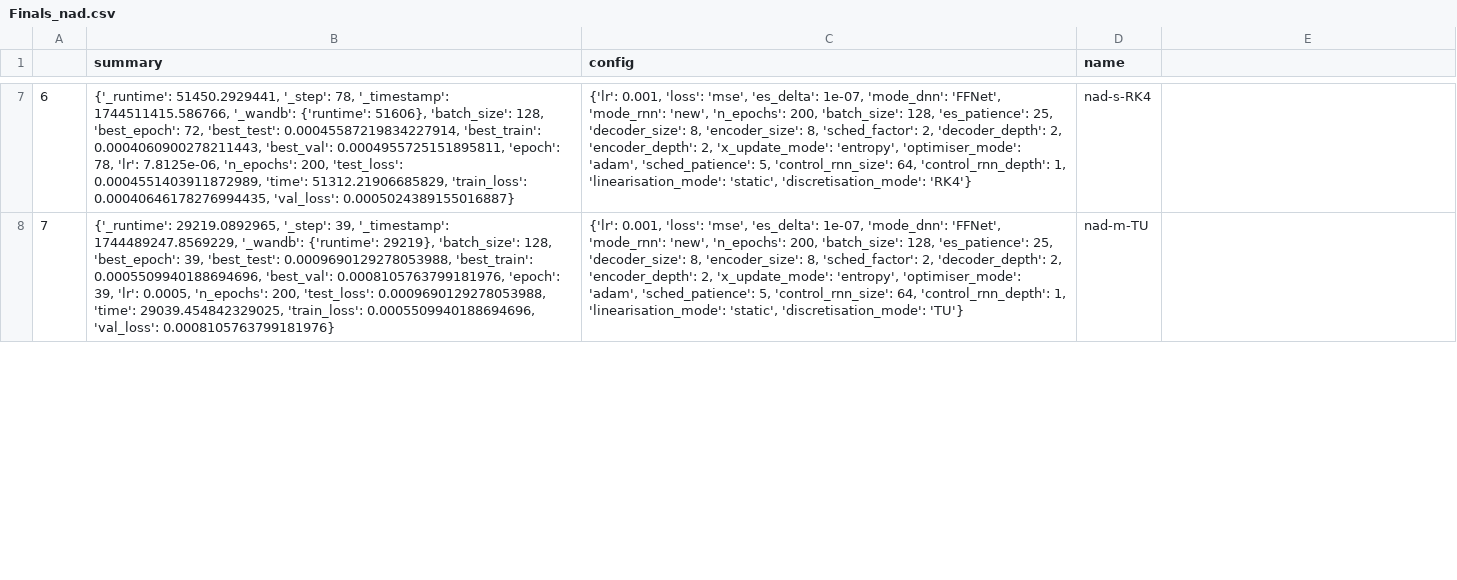
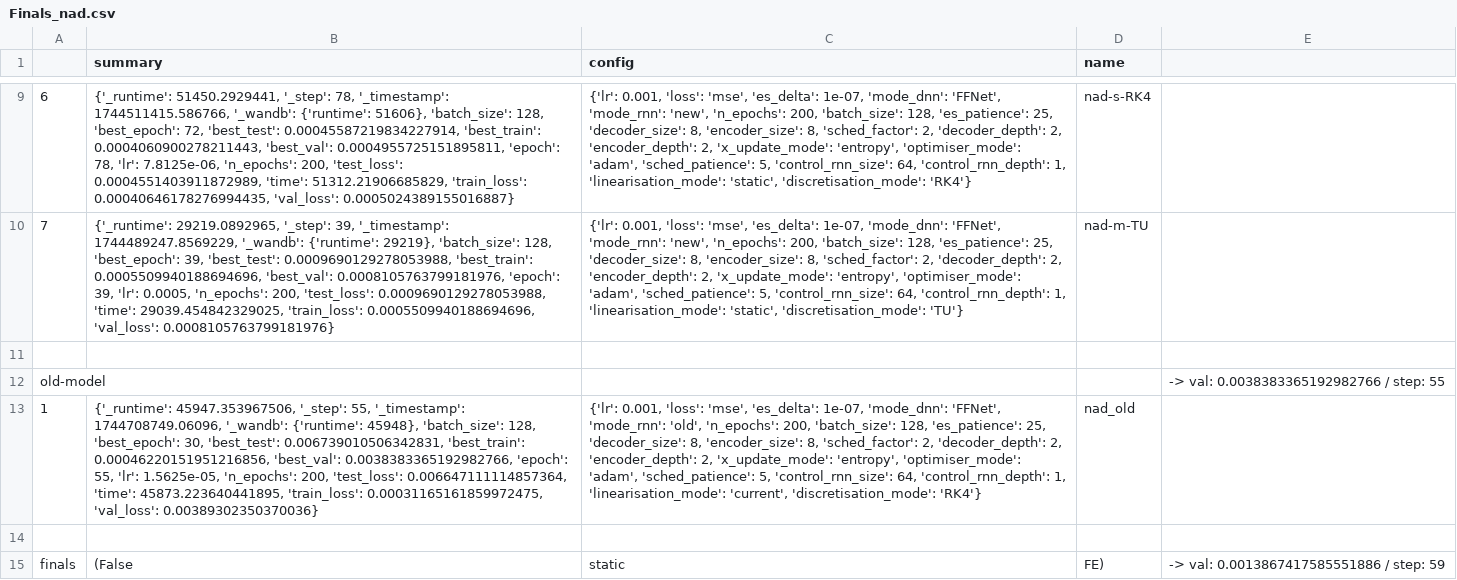
Before and after one commit to FiengoKineton/flumen-G, a CSV file: run_data/csv_files/Finals_nad.csv, drawn as a sheet; only a part is shown, gaps mark what is left out; the diff covers the shown part only; the diff names each change by its address in the sheet, - before the commit and + after, or states it on an @@ line.

```diff
--- a/run_data/csv_files/Finals_nad.csv
+++ b/run_data/csv_files/Finals_nad.csv
+row 11: (empty)
+row 12: old-model |  |  |  | -> val: 0.0038383365192982766 / step: 55
+row 13: 1 | {'_runtime': 45947.353967506, '_step': 55, '_timestamp': 1744708749.06096, '_wandb': {'runtime': 45948}, 'batch_size': 128, 'best_epoch': 30, 'best_test': 0.006739010506342831, 'best_train': 0.00046220151951216856, 'best_val': 0.0038383365192982766, 'epoch': 55, 'lr': 1.5625e-05, 'n_epochs': 200, 'test_loss': 0.006647111114857364, 'time': 45873.223640441895, 'train_loss': 0.00031165161859972475, 'val_loss': 0.00389302350370036} | {'lr': 0.001, 'loss': 'mse', 'es_delta': 1e-07, 'mode_dnn': 'FFNet', 'mode_rnn': 'old', 'n_epochs': 200, 'batch_size': 128, 'es_patience': 25, 'decoder_size': 8, 'encoder_size': 8, 'sched_factor': 2, 'decoder_depth': 2, 'encoder_depth': 2, 'x_update_mode': 'entropy', 'optimiser_mode': 'adam', 'sched_patience': 5, 'control_rnn_size': 64, 'control_rnn_depth': 1, 'linearisation_mode': 'current', 'discretisation_mode': 'RK4'} | nad_old
+row 14: (empty)
+row 15: finals | (False | static | FE) | -> val: 0.0013867417585551886 / step: 59
```
Also changed, not shown: 2 added rows, 1 removed row and 4 edited cells elsewhere in this file, 4 other files.
